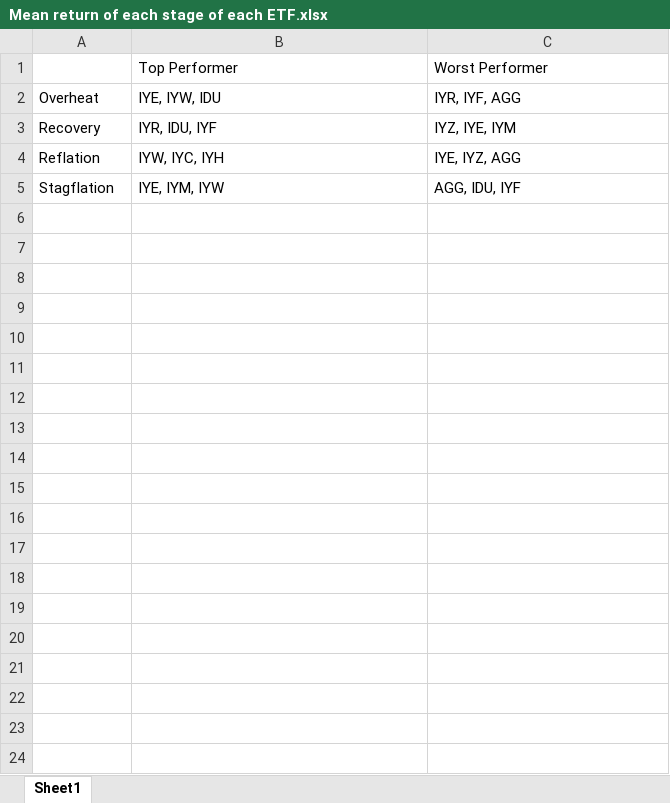
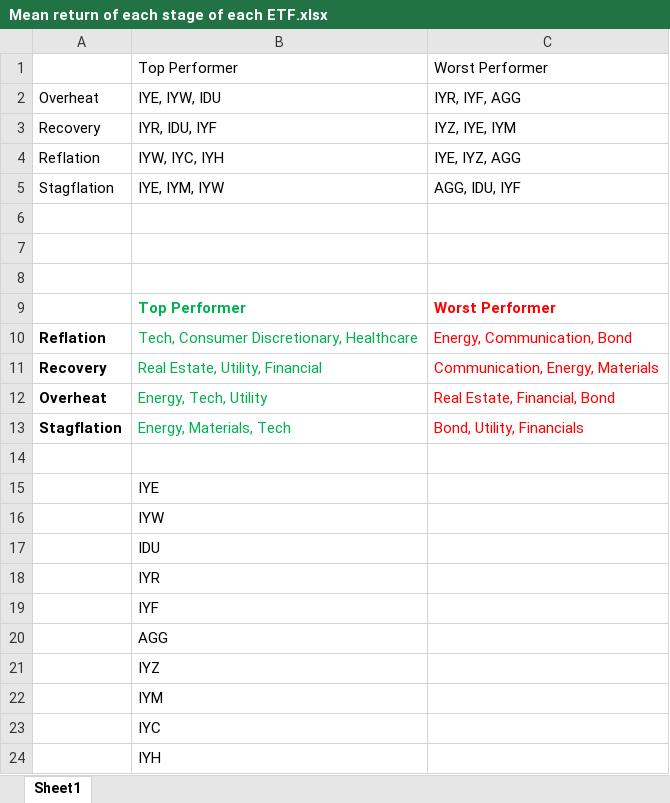
Before and after one commit to Z1WenChen/Project_3, an Excel workbook: Mean return of each stage of each ETF.xlsx, sheet Sheet1, drawn as a sheet; values as stored, in another font and other column widths than the file's, no borders; the diff names each change by its address in the sheet, - before the commit and + after, or states it on an @@ line.

Commit message:
Update the chart

```diff
--- a/Mean return of each stage of each ETF.xlsx (sheet Sheet1)
+++ b/Mean return of each stage of each ETF.xlsx (sheet Sheet1)
+row 6: (empty)
+row 7: (empty)
+row 8: (empty)
+row 9:  | Top Performer | Worst Performer
+row 10: Reflation | Tech, Consumer Discretionary, Healthcare | Energy, Communication, Bond
+row 11: Recovery | Real Estate, Utility, Financial | Communication, Energy, Materials
+row 12: Overheat | Energy, Tech, Utility | Real Estate, Financial, Bond
+row 13: Stagflation | Energy, Materials, Tech | Bond, Utility, Financials
+row 14: (empty)
+row 15:  | IYE
+row 16:  | IYW
+row 17:  | IDU
+row 18:  | IYR
+row 19:  | IYF
+row 20:  | AGG
+row 21:  | IYZ
+row 22:  | IYM
+row 23:  | IYC
+row 24:  | IYH
```
